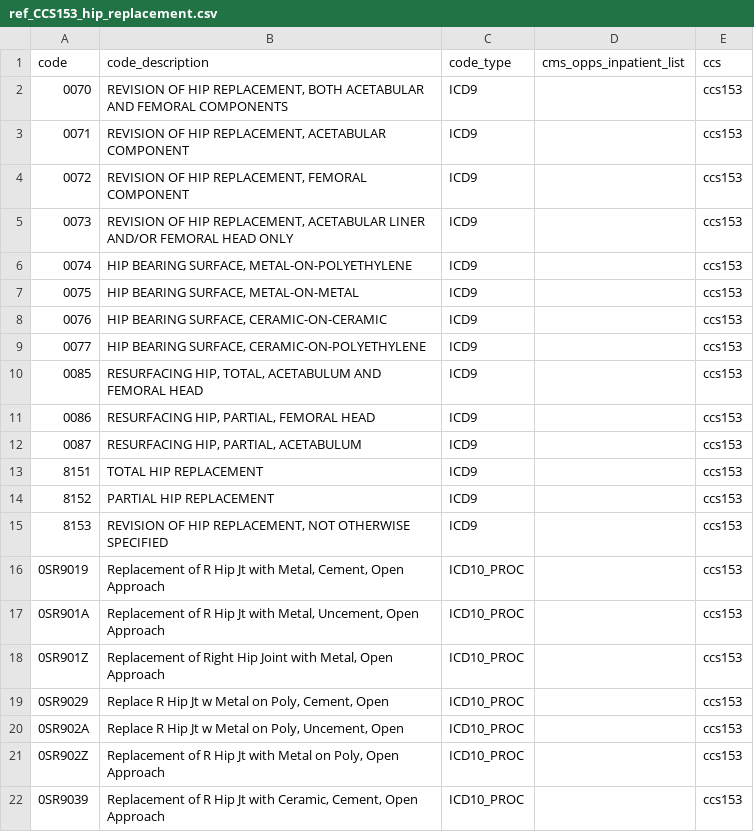
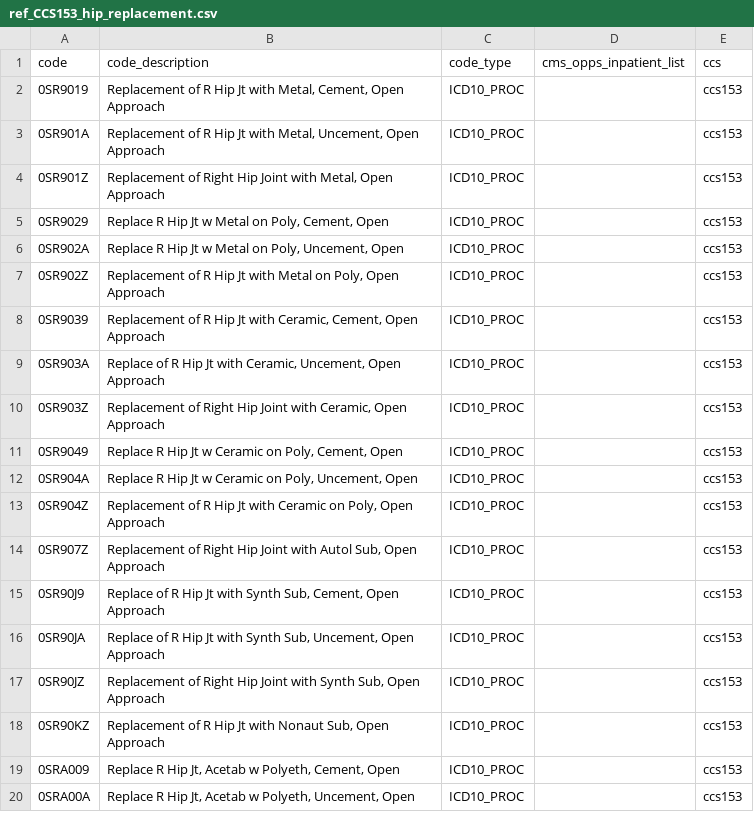
Before and after one commit to Milliman-PRM/preference-sensitive-surgery, a CSV file: ref_tables/ref_CCS153_hip_replacement.csv, drawn as a sheet; only a part is shown; the shorter side is filled out with more unchanged rows.

```diff
--- a/ref_tables/ref_CCS153_hip_replacement.csv
+++ b/ref_tables/ref_CCS153_hip_replacement.csv
@@ -1,16 +1,2 @@
 code,code_description,code_type,cms_opps_inpatient_list,ccs
-0070,"REVISION OF HIP REPLACEMENT, BOTH ACETABULAR AND FEMORAL COMPONENTS",ICD9,,ccs153
-0071,"REVISION OF HIP REPLACEMENT, ACETABULAR COMPONENT",ICD9,,ccs153
-0072,"REVISION OF HIP REPLACEMENT, FEMORAL COMPONENT",ICD9,,ccs153
-0073,"REVISION OF HIP REPLACEMENT, ACETABULAR LINER AND/OR FEMORAL HEAD ONLY",ICD9,,ccs153
-0074,"HIP BEARING SURFACE, METAL-ON-POLYETHYLENE",ICD9,,ccs153
-0075,"HIP BEARING SURFACE, METAL-ON-METAL",ICD9,,ccs153
-0076,"HIP BEARING SURFACE, CERAMIC-ON-CERAMIC",ICD9,,ccs153
-0077,"HIP BEARING SURFACE, CERAMIC-ON-POLYETHYLENE",ICD9,,ccs153
-0085,"RESURFACING HIP, TOTAL, ACETABULUM AND FEMORAL HEAD",ICD9,,ccs153
-0086,"RESURFACING HIP, PARTIAL, FEMORAL HEAD",ICD9,,ccs153
-0087,"RESURFACING HIP, PARTIAL, ACETABULUM",ICD9,,ccs153
-8151,TOTAL HIP REPLACEMENT,ICD9,,ccs153
-8152,PARTIAL HIP REPLACEMENT,ICD9,,ccs153
-8153,"REVISION OF HIP REPLACEMENT, NOT OTHERWISE SPECIFIED",ICD9,,ccs153
 0SR9019,"Replacement of R Hip Jt with Metal, Cement, Open Approach",ICD10_PROC,,ccs153
```
Also changed, not shown: ref_tables/ref_CCS154_arthroplasty_other.csv, ref_tables/ref_CCS158_spinal_fusion.csv, 11 other files.
